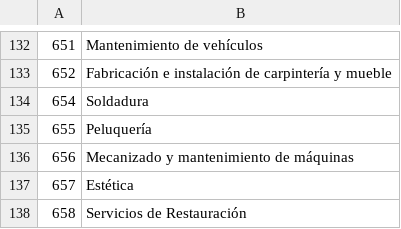
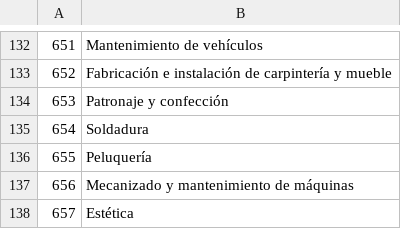
Before and after one commit to sdelquin/educanoferta, a CSV file: data/specialities.csv, drawn as a sheet; only a part is shown, gaps mark what is left out; the shorter side is filled out with more unchanged rows.

Commit message:
Add new speciality

```diff
--- a/data/specialities.csv
+++ b/data/specialities.csv
@@ -133,2 +133,3 @@
 652;Fabricación e instalación de carpintería y mueble
+653;Patronaje y confección
 654;Soldadura
```
